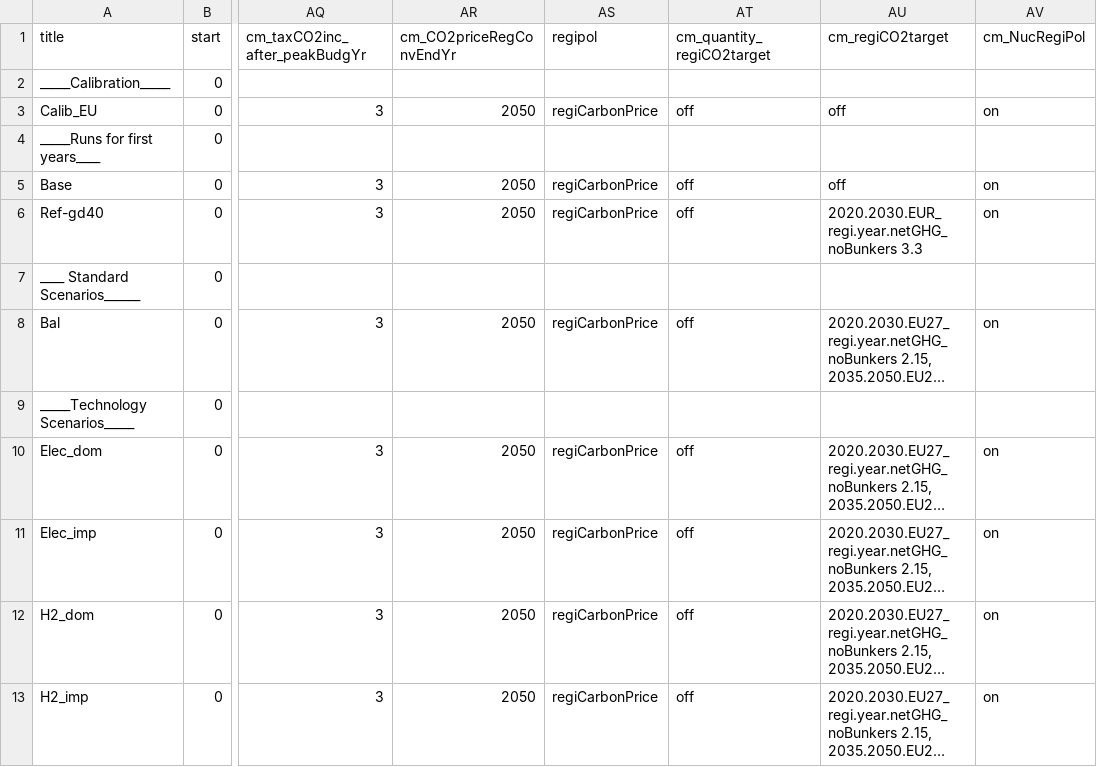
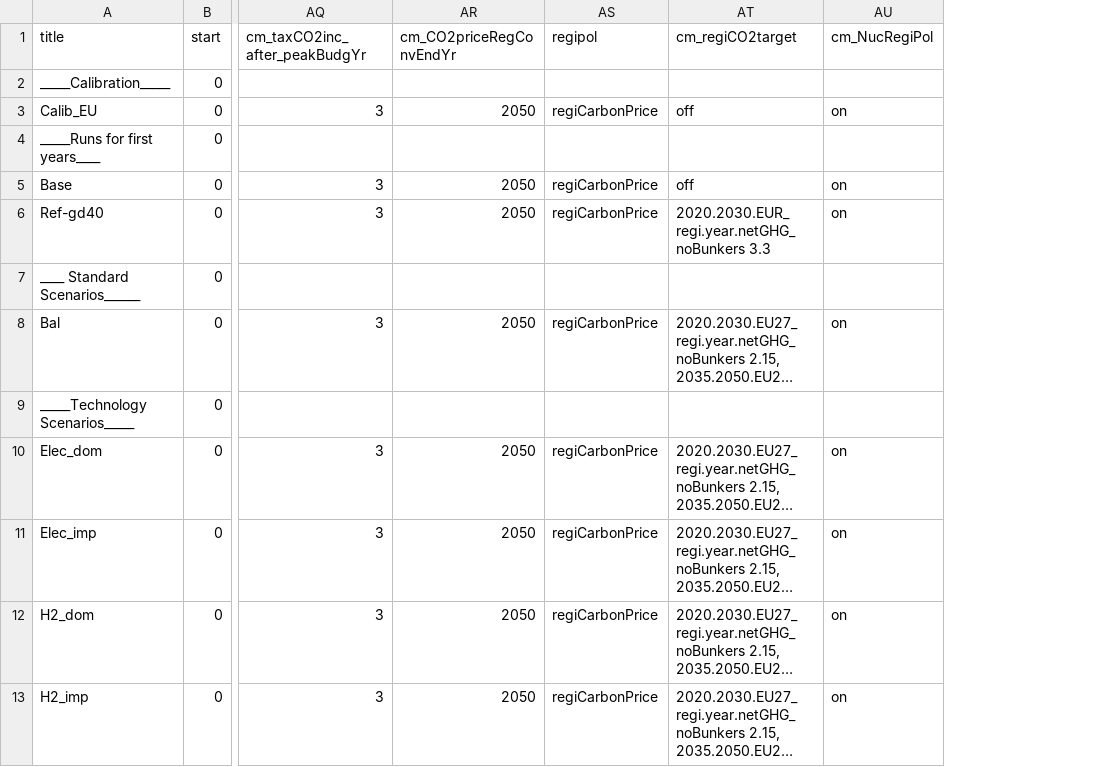
Before and after one commit to remindmodel/remind, a CSV file: config/21_regions_EU11/scenario_config_21_EU11_ARIADNE.csv, drawn as a sheet; only a part is shown, gaps mark what is left out; long unchanged cells end in …; the diff names each change by its address in the sheet, - before the commit and + after, or states it on an @@ line.

Commit message:
* removing deprecated scenario config files. REMIND_EU_calibration and sensitivity scenario configs were removed. You should use instead the scenario config Fit_for_55_sensitivity; the INNOPATHS scenario config file was removed. * removing deprecated ETS and ESR switches from existent scenario config files. Switches not supported anymore: cm_emiMktETS, cm_emiMktETS_type, cm_ETS_postTargetIncrease, cm_ETS_post2055Increase, cm_emiMktES, cm_emiMktES_type, cm_ESD_postTargetIncrease, cm_ESD_post2055Increase, cm_emiMktEScoop, cm_emiMktES2020price, cm_emiMktES2050. You should define ETS, ESR or economy wide targets using the consolidated cm_regiCO2target switch from now onwards. * updating scenario config switches to be compatible with latest changes. cm_regiCO2target need to include one additional dimension in its definition. * removing deprecated implict FE switch and code. Removed switches cm_implicitFE, cm_implFETarget, cm_implFEExoTax. You should use the improved formulation contained in the cm_implicitEnergyBound switch instead. * rewritting entirely the module 47 code to more perfromance and structured oriented code necessary to better handle multiple regional targets and future requirements from the ARIADNE and ECEMF projects. * replacing equations in the module 47 by parameters calculated in the postsolve as much as possible to improve the model performance.

```diff
--- a/config/21_regions_EU11/scenario_config_21_EU11_ARIADNE.csv
+++ b/config/21_regions_EU11/scenario_config_21_EU11_ARIADNE.csv
-column AT (cm_quantity_regiCO2target), rows 3-13: off |  | off | off |  | off |  | off | off | off | off
```
Also changed, not shown: 27 other files.
